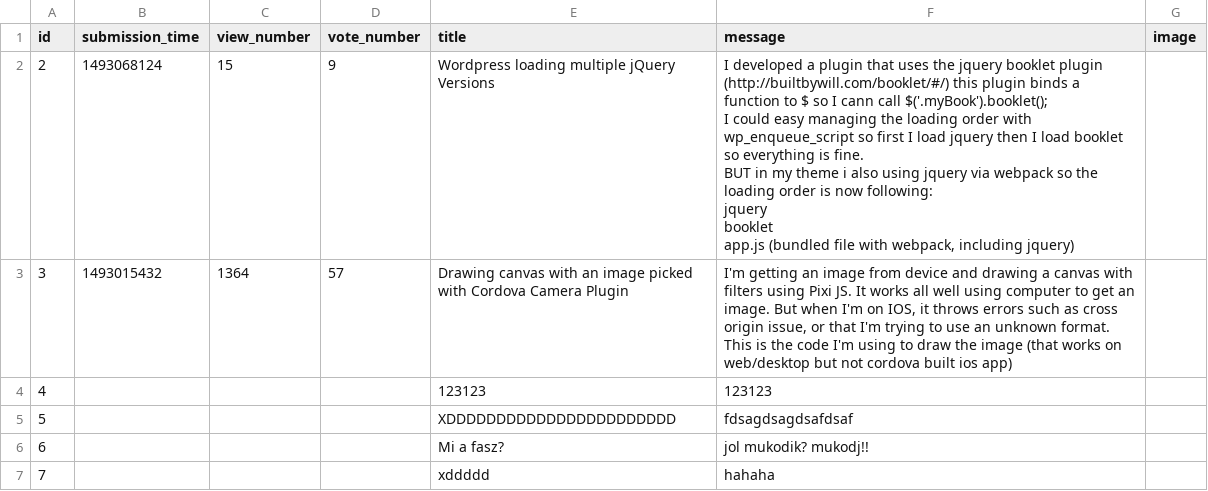
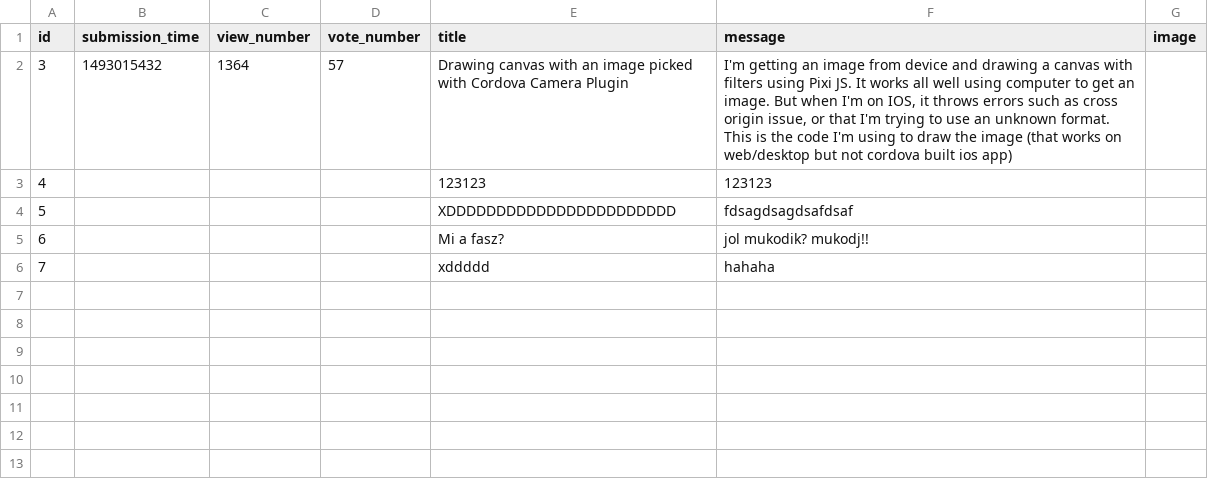
Before and after one commit to benedekhalaj/ask-mate-3-python-benedekhalaj, a CSV file: data/questions.csv, drawn as a sheet; ↵ is a line break in a cell; the diff names each change by its address in the sheet, - before the commit and + after, or states it on an @@ line.

Commit message:
Integrate delete question

```diff
--- a/data/questions.csv
+++ b/data/questions.csv
-row 2: 2 | 1493068124 | 15 | 9 | Wordpress loading multiple jQuery Versions | I developed a plugin that uses the jquery booklet plugin (http://builtbywill.com/booklet/#/) this plugin binds a function to $ so I cann call $('.myBook').booklet(); ↵ I could easy managing the loading order with wp_enqueue_script so first I load jquery then I load booklet so everything is fine. ↵ BUT in my theme i also using jquery via webpack so the loading order is now following: ↵ jquery ↵ booklet ↵ app.js (bundled file with webpack, including jquery)
```
Also changed, not shown: 2 other files.
